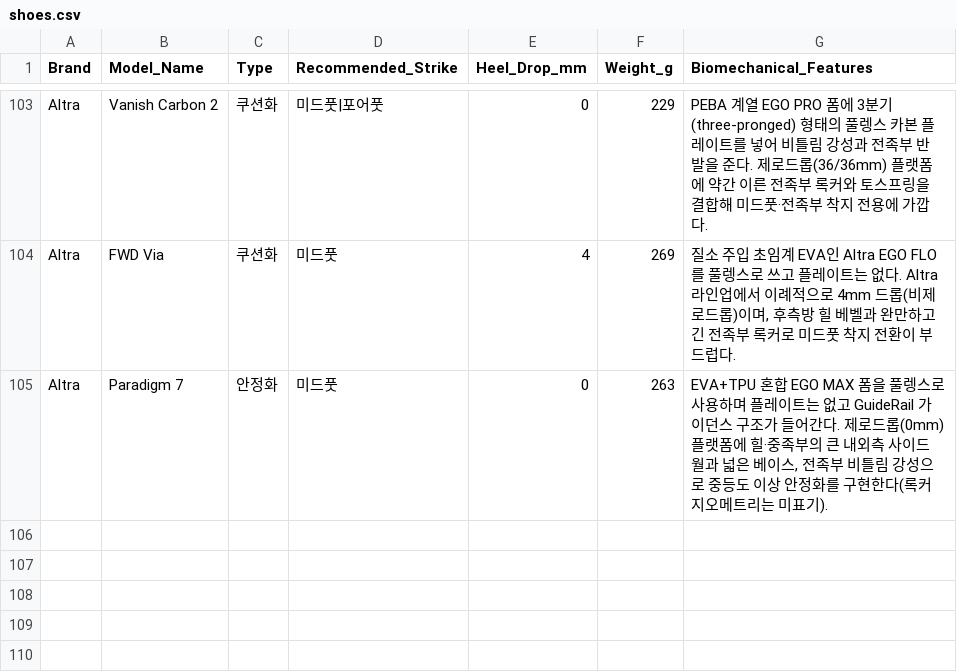
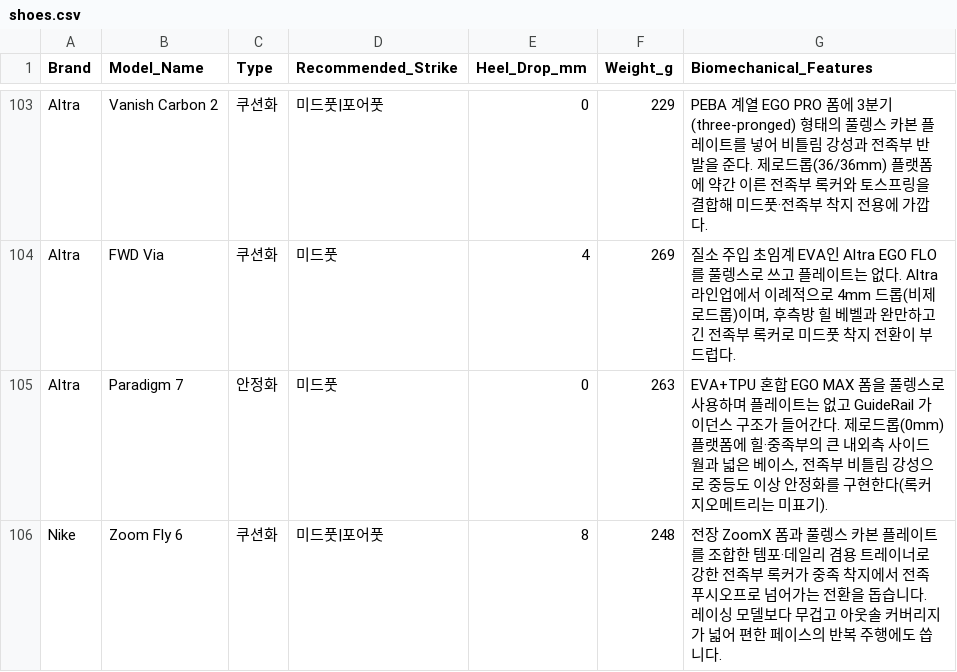
Before and after one commit to kimminsu54/runners, a CSV file: src/data/shoes.csv, drawn as a sheet; only a part is shown, gaps mark what is left out.

```diff
--- a/src/data/shoes.csv
+++ b/src/data/shoes.csv
@@ -105 +105,2 @@ Altra,FWD Via,쿠션화,미드풋,4,269,"질소 주입 초임계 EVA인 Altra EG
 Altra,Paradigm 7,안정화,미드풋,0,263,"EVA+TPU 혼합 EGO MAX 폼을 풀렝스로 사용하며 플레이트는 없고 GuideRail 가이던스 구조가 들어간다. 제로드롭(0mm) 플랫폼에 힐·중족부의 큰 내외측 사이드월과 넓은 베이스, 전족부 비틀림 강성으로 중등도 이상 안정화를 구현한다(록커 지오메트리는 미표기)."
+Nike,Zoom Fly 6,쿠션화,미드풋|포어풋,8,248,전장 ZoomX 폼과 풀렝스 카본 플레이트를 조합한 템포·데일리 겸용 트레이너로 강한 전족부 록커가 중족 착지에서 전족 푸시오프로 넘어가는 전환을 돕습니다. 레이싱 모델보다 무겁고 아웃솔 커버리지가 넓어 편한 페이스의 반복 주행에도 씁니다.
```
Also changed, not shown: 9 other files.
